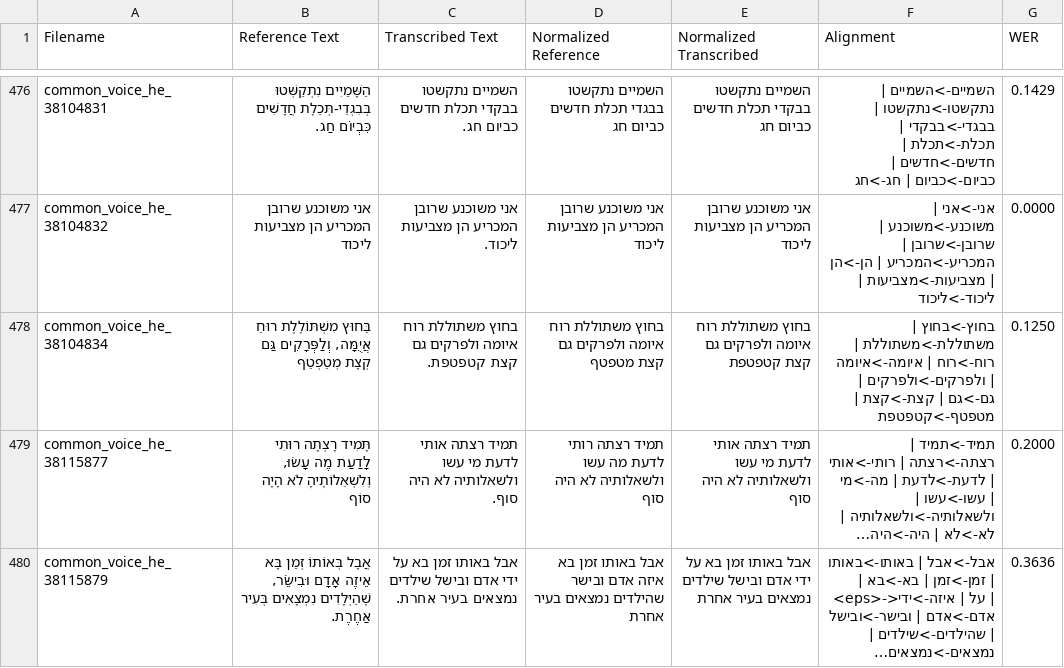
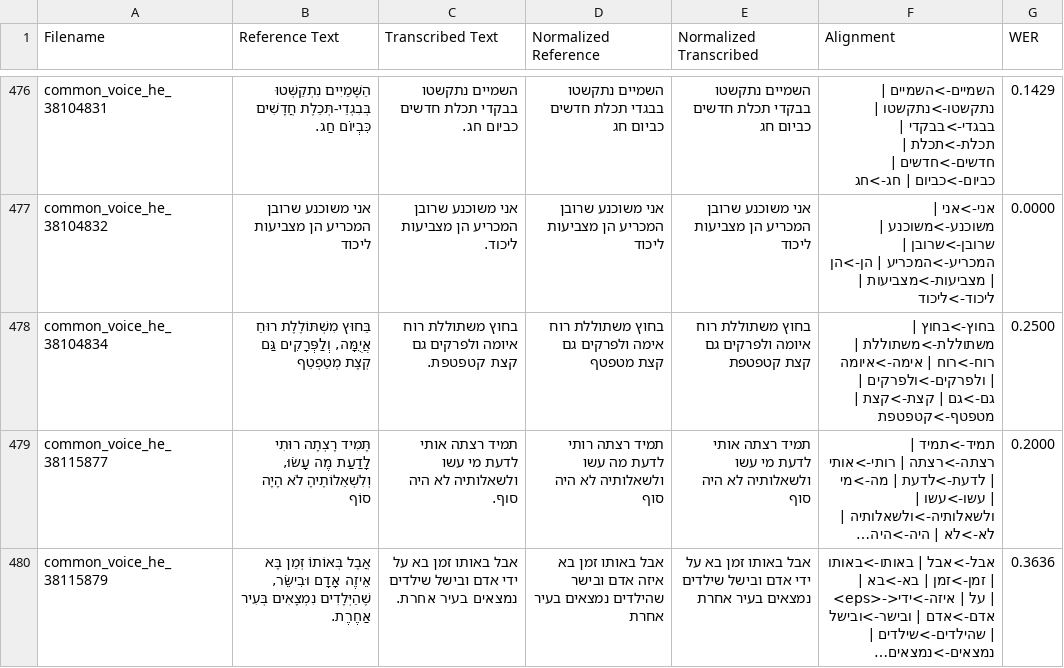
Before and after one commit to AdonZahavi/asr-final-project, a TSV file: part_c_alignment_log.tsv, drawn as a sheet; only a part is shown, gaps mark what is left out; long unchanged cells end in …; the diff names each change by its address in the sheet, - before the commit and + after, or states it on an @@ line.

```diff
--- a/part_c_alignment_log.tsv
+++ b/part_c_alignment_log.tsv
-D478 (Normalized Reference): בחוץ משתוללת רוח איומה ולפרקים גם קצת מטפטף
+D478 (Normalized Reference): בחוץ משתוללת רוח אימה ולפרקים גם קצת מטפטף
-F478 (Alignment): …רוח->רוח | איומה->איומה | ולפרקים->ולפרקים…
+F478 (Alignment): …רוח->רוח | אימה->איומה | ולפרקים->ולפרקים…
-G478 (WER): 0.1250
+G478 (WER): 0.2500
```
Also changed, not shown: part_c_frequent_errors.tsv, results_part_c.tsv, 1 other file.
